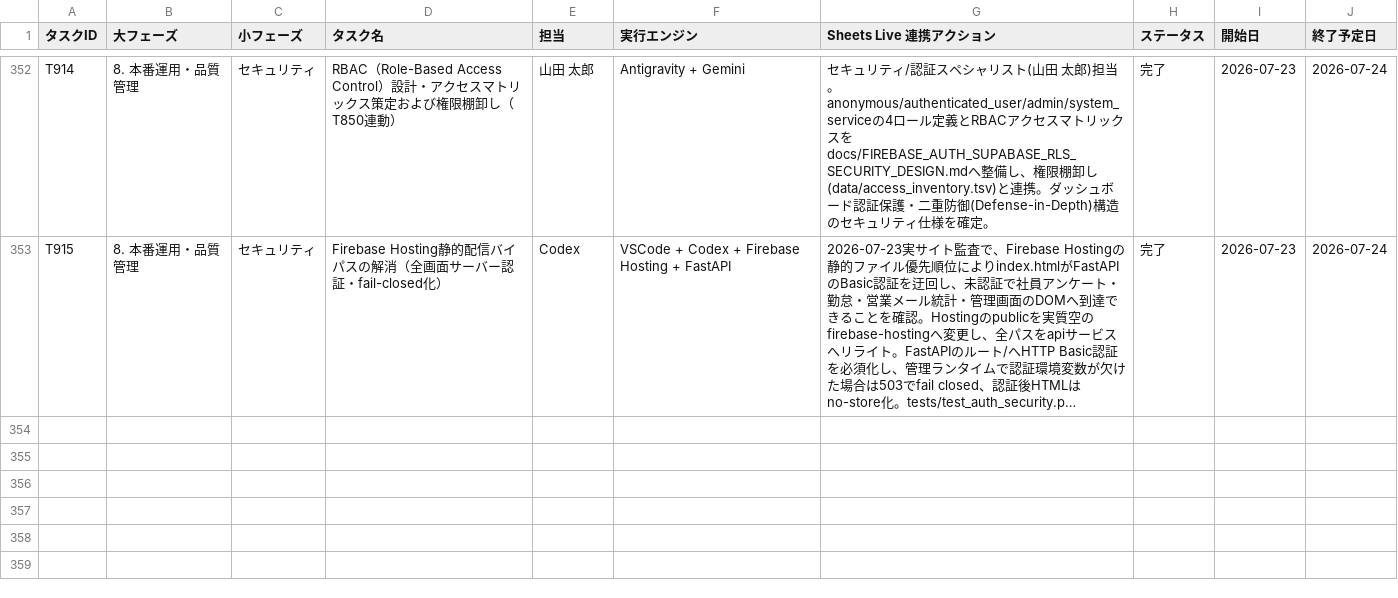
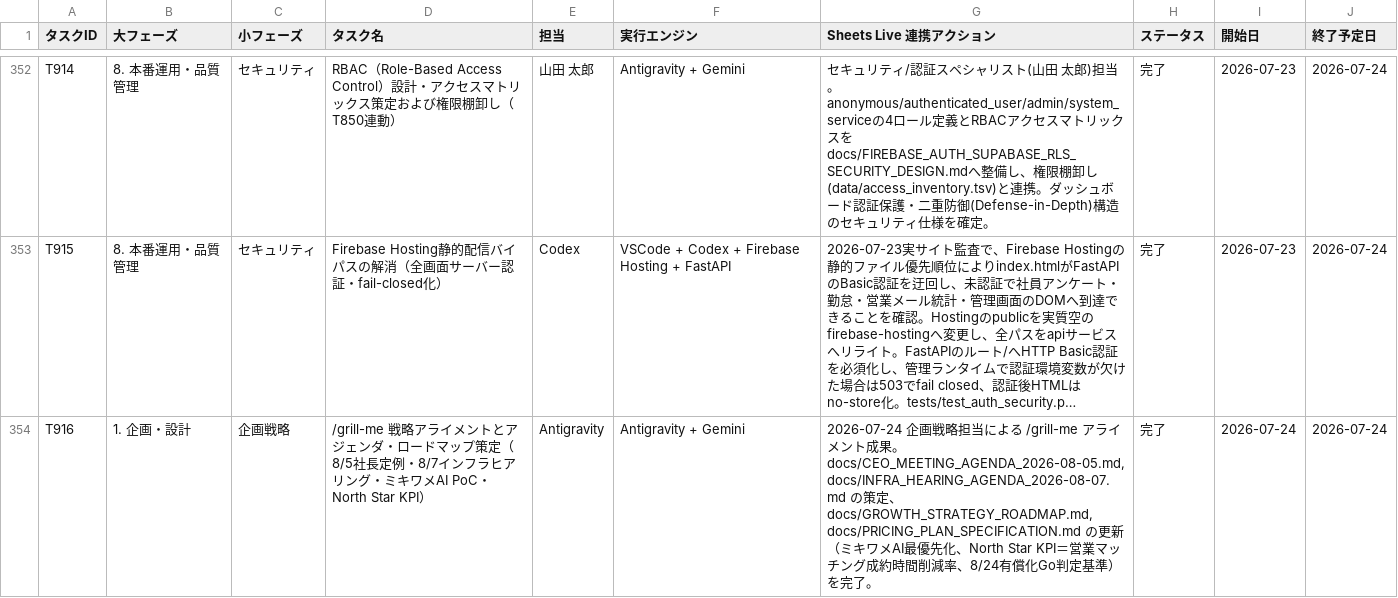
Before and after one commit to kanta13jp1/mighty-link-ai-connect, a TSV file: data/WBS.tsv, drawn as a sheet; only a part is shown, gaps mark what is left out; long unchanged cells end in …; the diff names each change by its address in the sheet, - before the commit and + after, or states it on an @@ line.

```diff
--- a/data/WBS.tsv
+++ b/data/WBS.tsv
+row 354: T916 | 1. 企画・設計 | 企画戦略 | /grill-me 戦略アライメントとアジェンダ・ロードマップ策定（8/5社長定例・8/7インフラヒアリング・ミキワメAI PoC・North Star KPI） | Antigravity | Antigravity + Gemini | 2026-07-24 企画戦略担当による /grill-me アライメント成果。docs/CEO_MEETING_AGENDA_2026-08-05.md, docs/INFRA_HEARING_AGENDA_2026-08-07.md の策定、docs/GROWTH_STRATEGY_ROADMAP.md, docs/PRICING_PLAN_SPECIFICATION.md の更新（ミキワメAI最優先化、North Star KPI＝営業マッチング成約時間削減率、8/24有償化Go判定基準）を完了。 | 完了 | 2026-07-24 | 2026-07-24
```
Also changed, not shown: 47 other files.
